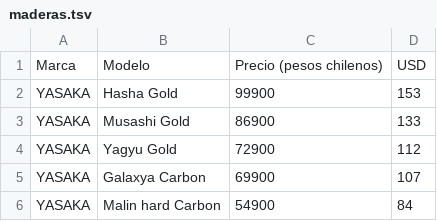
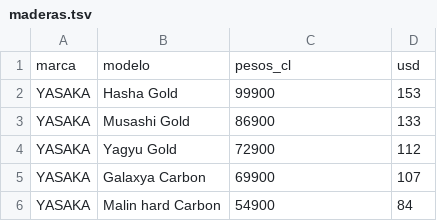
Before and after one commit to aaizemberg/vis, a TSV file: pod/maderas.tsv, drawn as a sheet; only a part is shown.

Commit message:
Update maderas.tsv

```diff
--- a/pod/maderas.tsv
+++ b/pod/maderas.tsv
@@ -1,2 +1,2 @@
-Marca	Modelo	Precio (pesos chilenos)	USD
+marca	modelo	pesos_cl	usd
 YASAKA	Hasha Gold	99900	153
```
